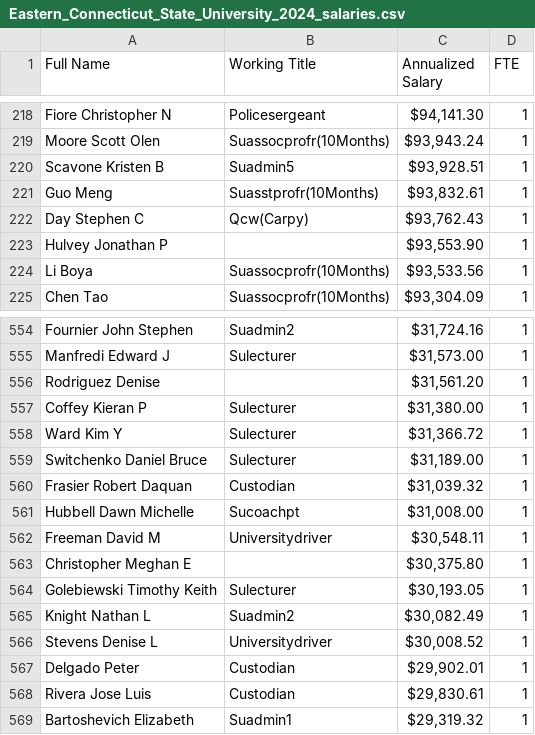
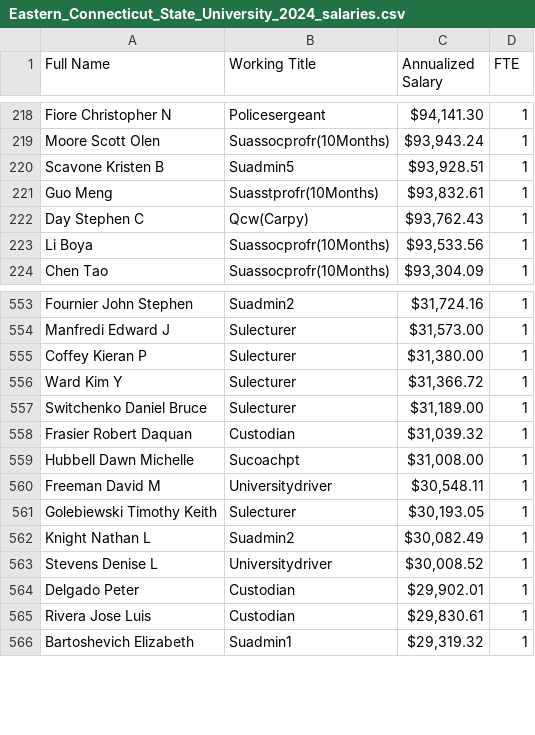
Before and after one commit to JamesXCodeRepo/Acadexis-Working-Repo, a CSV file: output/Eastern_Connecticut_State_University_2024_salaries.csv, drawn as a sheet; only a part is shown, gaps mark what is left out; the diff names each change by its address in the sheet, - before the commit and + after, or states it on an @@ line.

```diff
--- a/output/Eastern_Connecticut_State_University_2024_salaries.csv
+++ b/output/Eastern_Connecticut_State_University_2024_salaries.csv
-row 223: Hulvey Jonathan P |  | $93,553.90 | 1
-row 556: Rodriguez Denise |  | $31,561.20 | 1
-row 563: Christopher Meghan E |  | $30,375.80 | 1
```
Also changed, not shown: output/Central_Connecticut_State_University_2024_salaries.csv, output/Southern_Connecticut_State_University_2024_salaries.csv, 1 other file.
